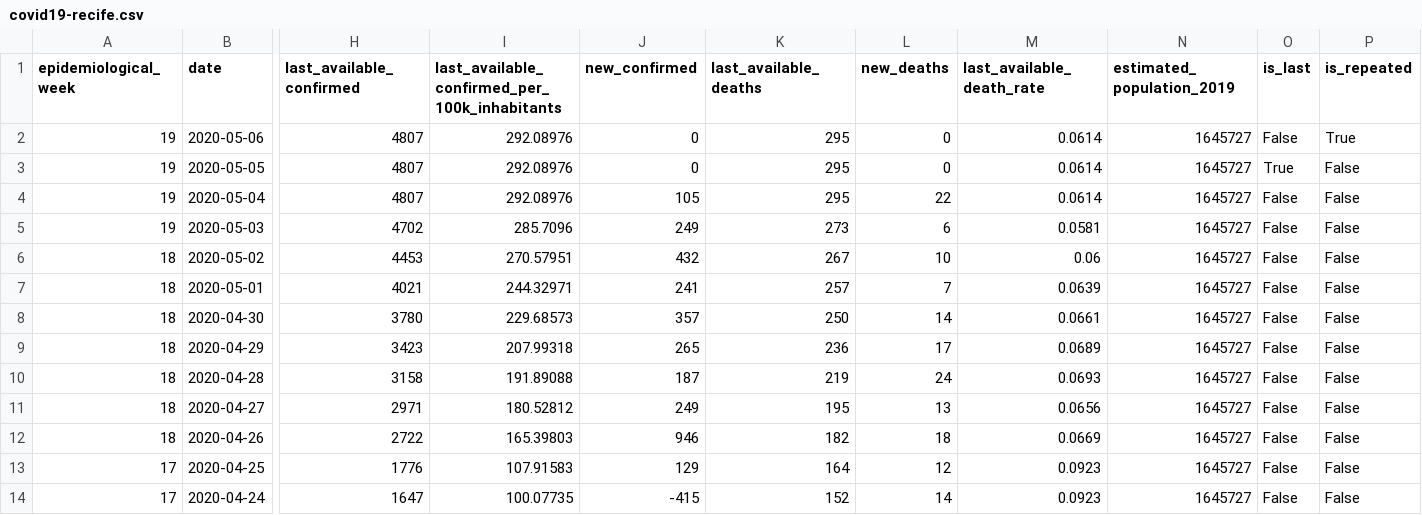
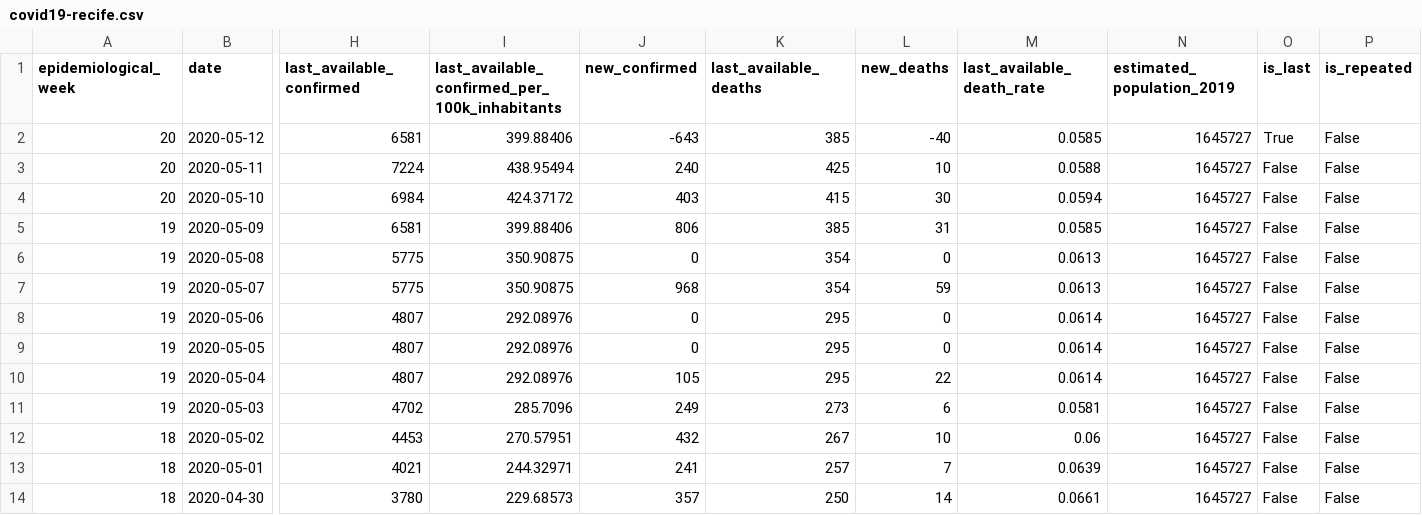
Before and after one commit to joseivson/analysis_covid19_paulista_pe, a CSV file: data/covid19-recife.csv, drawn as a sheet; only a part is shown, gaps mark what is left out; the shorter side is filled out with more unchanged rows; addresses are those after the commit; rows hold the shown columns only; the diff names each change by its address in the sheet, - before the commit and + after, or states it on an @@ line.

```diff
--- a/data/covid19-recife.csv
+++ b/data/covid19-recife.csv
+row 2: 20 | 2020-05-12 | 6581 | 399.88406 | -643 | 385 | -40 | 0.0585 | 1645727 | True | False
+row 3: 20 | 2020-05-11 | 7224 | 438.95494 | 240 | 425 | 10 | 0.0588 | 1645727 | False | False
+row 4: 20 | 2020-05-10 | 6984 | 424.37172 | 403 | 415 | 30 | 0.0594 | 1645727 | False | False
+row 5: 19 | 2020-05-09 | 6581 | 399.88406 | 806 | 385 | 31 | 0.0585 | 1645727 | False | False
+row 6: 19 | 2020-05-08 | 5775 | 350.90875 | 0 | 354 | 0 | 0.0613 | 1645727 | False | False
+row 7: 19 | 2020-05-07 | 5775 | 350.90875 | 968 | 354 | 59 | 0.0613 | 1645727 | False | False
-P8 (is_repeated): True
+P8 (is_repeated): False
-O9 (is_last): True
+O9 (is_last): False
```
Also changed, not shown: data/covid19-paulista.csv, data/covid19-pernambuco.csv, 55 other files.
